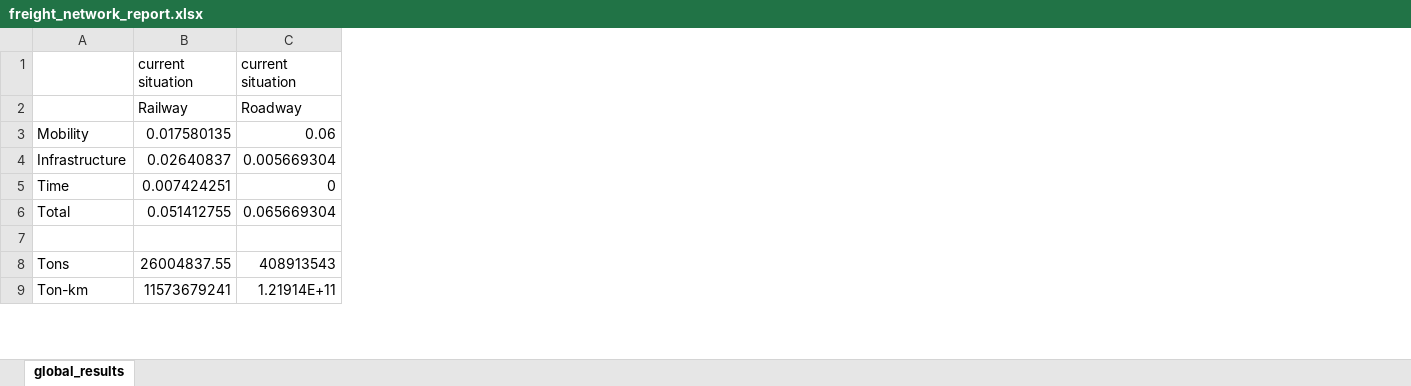
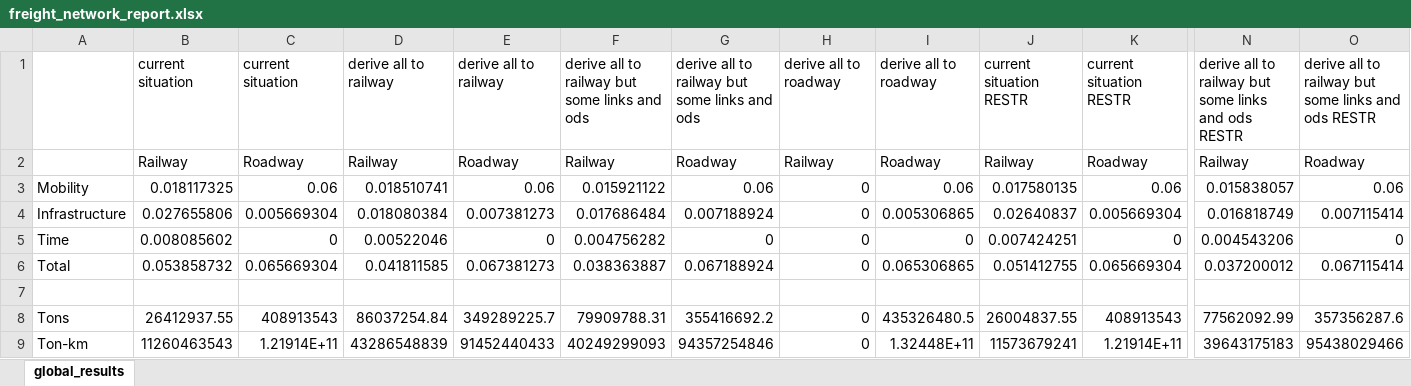
Before and after one commit to abenassi/freight-transport-network, an Excel workbook: reports/freight_network_report.xlsx, sheet global_results, drawn as a sheet; only a part is shown, gaps mark what is left out; values as stored, in another font and other column widths than the file's, no borders; addresses are those after the commit; the diff covers the shown part only; the diff names each change by its address in the sheet, - before the commit and + after, or states it on an @@ line.

```diff
--- a/reports/freight_network_report.xlsx (sheet global_results)
+++ b/reports/freight_network_report.xlsx (sheet global_results)
+column B, rows 1-9: current situation | Railway | 0.018117325 | 0.027655806 | 0.008085602 | 0.053858732 |  | 26412937.55 | 11260463543
+column C, rows 1-9: current situation | Roadway | 0.06 | 0.005669304 | 0 | 0.065669304 |  | 408913543 | 1.21914E+11
+column D, rows 1-9: derive all to railway | Railway | 0.018510741 | 0.018080384 | 0.00522046 | 0.041811585 |  | 86037254.84 | 43286548839
+column E, rows 1-9: derive all to railway | Roadway | 0.06 | 0.007381273 | 0 | 0.067381273 |  | 349289225.7 | 91452440433
+column F, rows 1-9: derive all to railway but some links and ods | Railway | 0.015921122 | 0.017686484 | 0.004756282 | 0.038363887 |  | 79909788.31 | 40249299093
+column G, rows 1-9: derive all to railway but some links and ods | Roadway | 0.06 | 0.007188924 | 0 | 0.067188924 |  | 355416692.2 | 94357254846
+column H, rows 1-9: derive all to roadway | Railway | 0 | 0 | 0 | 0 |  | 0 | 0
+column I, rows 1-9: derive all to roadway | Roadway | 0.06 | 0.005306865 | 0 | 0.065306865 |  | 435326480.5 | 1.32448E+11
+column N, rows 1-9: derive all to railway but some links and ods RESTR | Railway | 0.015838057 | 0.016818749 | 0.004543206 | 0.037200012 |  | 77562092.99 | 39643175183
+column O, rows 1-9: derive all to railway but some links and ods RESTR | Roadway | 0.06 | 0.007115414 | 0 | 0.067115414 |  | 357356287.6 | 95438029466
-J1: current situation
+J1: current situation RESTR
-K1: current situation
+K1: current situation RESTR
```
Also changed, not shown: 4 edited cells elsewhere in this sheet, reports/railway_report.xlsx, 3 other files.
